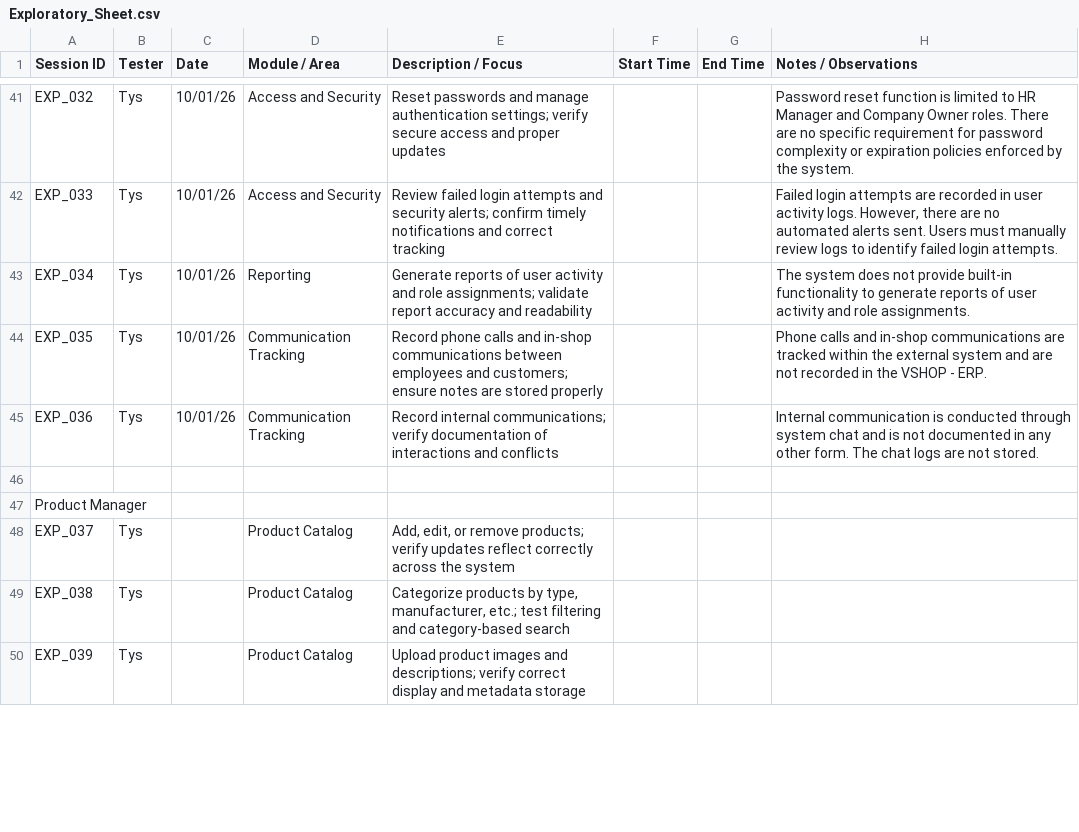
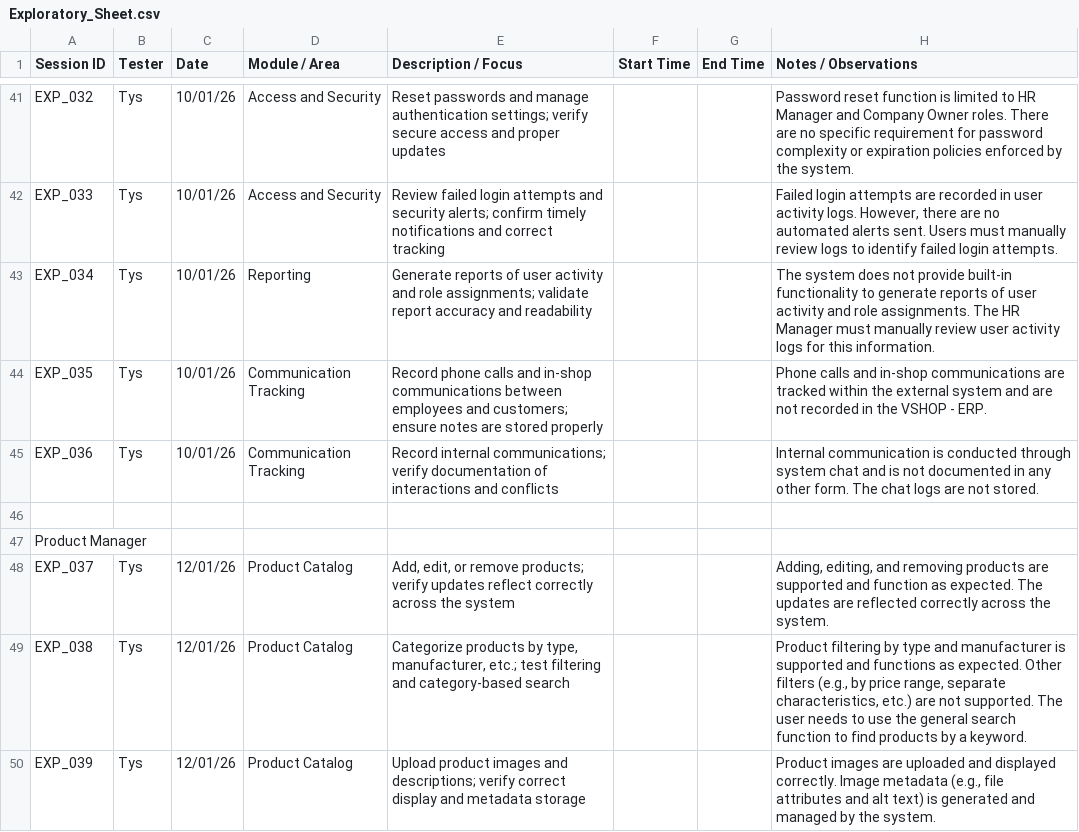
Before and after one commit to A-Tys/Vision_Studio_QA_Project, a CSV file: VSHOP - ERP/Exploratory_Testing/Exploratory_Sheet.csv, drawn as a sheet; only a part is shown, gaps mark what is left out; the diff covers the shown part only.

Commit message:
Product Manager exploratory sessions are finished. The Exploratory Sheet is fulfilled.

```diff
--- a/VSHOP - ERP/Exploratory_Testing/Exploratory_Sheet.csv
+++ b/VSHOP - ERP/Exploratory_Testing/Exploratory_Sheet.csv
@@ -42,3 +42,3 @@ EXP_032,Tys,10/01/26,Access and Security,Reset passwords and manage authenticati
 EXP_033,Tys,10/01/26,Access and Security,Review failed login attempts and security alerts; confirm timely notifications and correct tracking,,,"Failed login attempts are recorded in user activity logs. However, there are no automated alerts sent. Users must manually review logs to identify failed login attempts."
-EXP_034,Tys,10/01/26,Reporting,Generate reports of user activity and role assignments; validate report accuracy and readability,,,The system does not provide built-in functionality to generate reports of user activity and role assignments.
+EXP_034,Tys,10/01/26,Reporting,Generate reports of user activity and role assignments; validate report accuracy and readability,,,The system does not provide built-in functionality to generate reports of user activity and role assignments. The HR Manager must manually review user activity logs for this information.
 EXP_035,Tys,10/01/26,Communication Tracking,Record phone calls and in-shop communications between employees and customers; ensure notes are stored properly,,,Phone calls and in-shop communications are tracked within the external system and are not recorded in the VSHOP - ERP.
@@ -47,4 +47,4 @@ EXP_036,Tys,10/01/26,Communication Tracking,Record internal communications; veri
 Product Manager,,,,,,,
-EXP_037,Tys,,Product Catalog,"Add, edit, or remove products; verify updates reflect correctly across the system",,,
-EXP_038,Tys,,Product Catalog,"Categorize products by type, manufacturer, etc.; test filtering and category-based search",,,
-EXP_039,Tys,,Product Catalog,Upload product images and descriptions; verify correct display and metadata storage,,,
+EXP_037,Tys,12/01/26,Product Catalog,"Add, edit, or remove products; verify updates reflect correctly across the system",,,"Adding, editing, and removing products are supported and function as expected. The updates are reflected correctly across the system."
+EXP_038,Tys,12/01/26,Product Catalog,"Categorize products by type, manufacturer, etc.; test filtering and category-based search",,,"Product filtering by type and manufacturer is supported and functions as expected. Other filters (e.g., by price range, separate characteristics, etc.) are not supported. The user needs to use the general search function to find products by a keyword."
+EXP_039,Tys,12/01/26,Product Catalog,Upload product images and descriptions; verify correct display and metadata storage,,,"Product images are uploaded and displayed correctly. Image metadata (e.g., file attributes and alt text) is generated and managed by the system."
```
Also changed, not shown: 16 edited cells elsewhere in this file.
